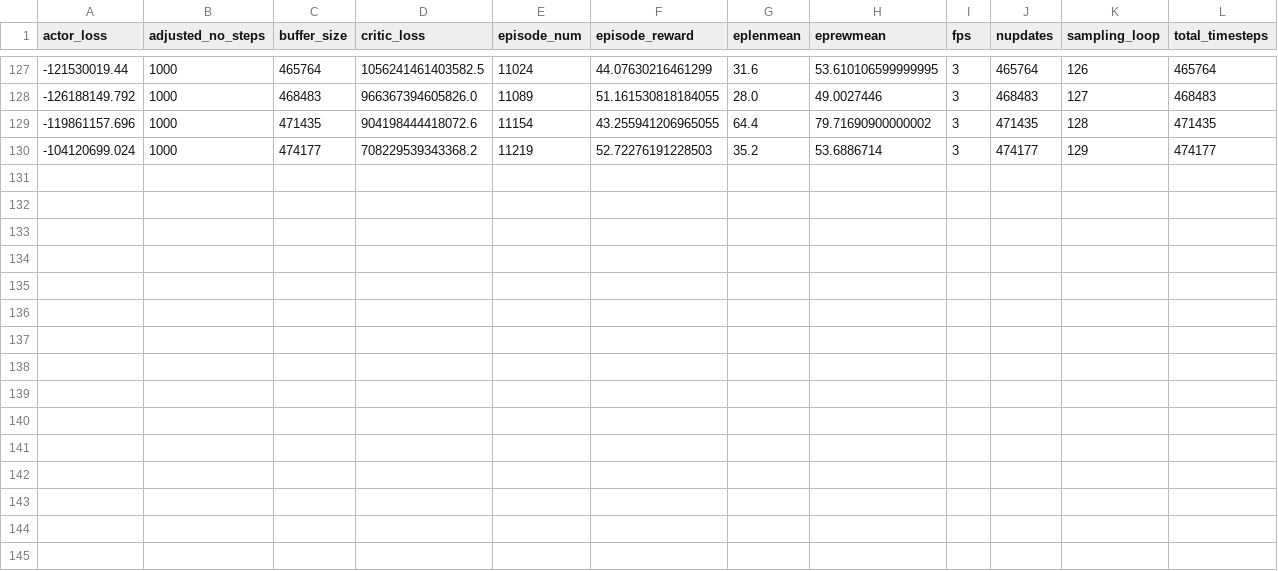
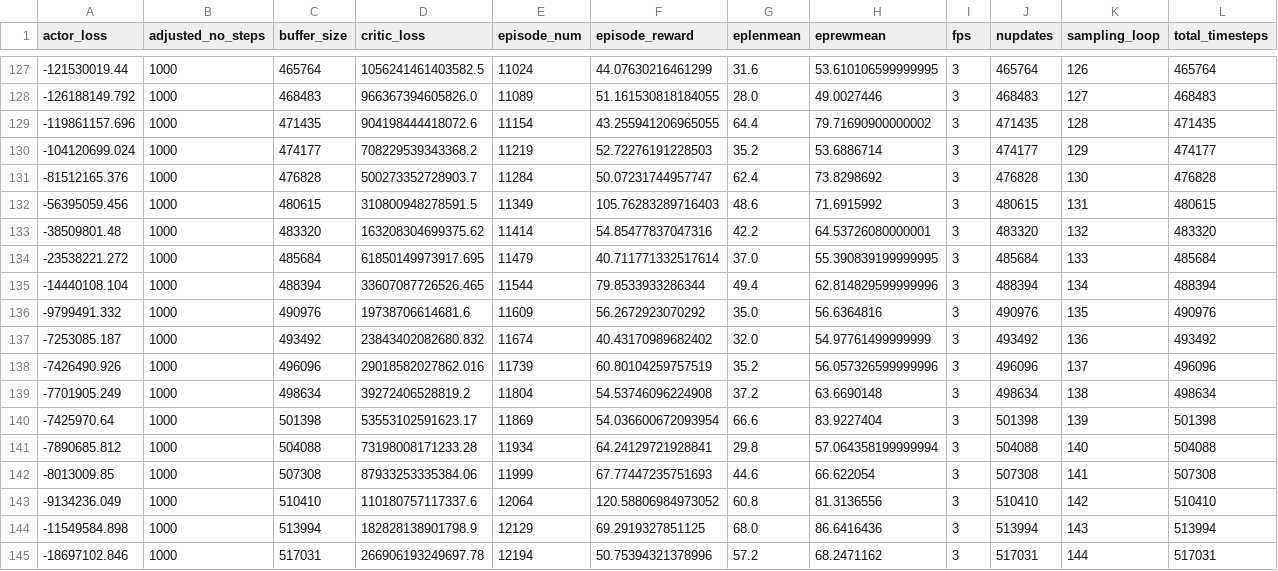
Before and after one commit to LeyangWen/meta-q-learning, a CSV file: log_dir/kuka-human-response_mql_empty/2023-11-15_18-00-27/progress.csv, drawn as a sheet; only a part is shown, gaps mark what is left out; the diff names each change by its address in the sheet, - before the commit and + after, or states it on an @@ line.

```diff
--- a/log_dir/kuka-human-response_mql_empty/2023-11-15_18-00-27/progress.csv
+++ b/log_dir/kuka-human-response_mql_empty/2023-11-15_18-00-27/progress.csv
+row 131: -81512165.376 | 1000 | 476828 | 500273352728903.7 | 11284 | 50.07231744957747 | 62.4 | 73.8298692 | 3 | 476828 | 130 | 476828
+row 132: -56395059.456 | 1000 | 480615 | 310800948278591.5 | 11349 | 105.76283289716403 | 48.6 | 71.6915992 | 3 | 480615 | 131 | 480615
+row 133: -38509801.48 | 1000 | 483320 | 163208304699375.62 | 11414 | 54.85477837047316 | 42.2 | 64.53726080000001 | 3 | 483320 | 132 | 483320
+row 134: -23538221.272 | 1000 | 485684 | 61850149973917.695 | 11479 | 40.711771332517614 | 37.0 | 55.390839199999995 | 3 | 485684 | 133 | 485684
+row 135: -14440108.104 | 1000 | 488394 | 33607087726526.465 | 11544 | 79.8533933286344 | 49.4 | 62.814829599999996 | 3 | 488394 | 134 | 488394
+row 136: -9799491.332 | 1000 | 490976 | 19738706614681.6 | 11609 | 56.2672923070292 | 35.0 | 56.6364816 | 3 | 490976 | 135 | 490976
+row 137: -7253085.187 | 1000 | 493492 | 23843402082680.832 | 11674 | 40.43170989682402 | 32.0 | 54.97761499999999 | 3 | 493492 | 136 | 493492
+row 138: -7426490.926 | 1000 | 496096 | 29018582027862.016 | 11739 | 60.80104259757519 | 35.2 | 56.057326599999996 | 3 | 496096 | 137 | 496096
+row 139: -7701905.249 | 1000 | 498634 | 39272406528819.2 | 11804 | 54.53746096224908 | 37.2 | 63.6690148 | 3 | 498634 | 138 | 498634
+row 140: -7425970.64 | 1000 | 501398 | 53553102591623.17 | 11869 | 54.036600672093954 | 66.6 | 83.9227404 | 3 | 501398 | 139 | 501398
+row 141: -7890685.812 | 1000 | 504088 | 73198008171233.28 | 11934 | 64.24129721928841 | 29.8 | 57.064358199999994 | 3 | 504088 | 140 | 504088
+row 142: -8013009.85 | 1000 | 507308 | 87933253335384.06 | 11999 | 67.77447235751693 | 44.6 | 66.622054 | 3 | 507308 | 141 | 507308
+row 143: -9134236.049 | 1000 | 510410 | 110180757117337.6 | 12064 | 120.58806984973052 | 60.8 | 81.3136556 | 3 | 510410 | 142 | 510410
+row 144: -11549584.898 | 1000 | 513994 | 182828138901798.9 | 12129 | 69.2919327851125 | 68.0 | 86.6416436 | 3 | 513994 | 143 | 513994
+row 145: -18697102.846 | 1000 | 517031 | 266906193249697.78 | 12194 | 50.75394321378996 | 57.2 | 68.2471162 | 3 | 517031 | 144 | 517031
```
Also changed, not shown: log_dir/kuka-human-response_mql_empty/2023-11-15_18-00-27/eval.csv, log_dir/kuka-human-response_mql_empty/2023-11-16_21-36-29/eval.csv, 10 other files.
